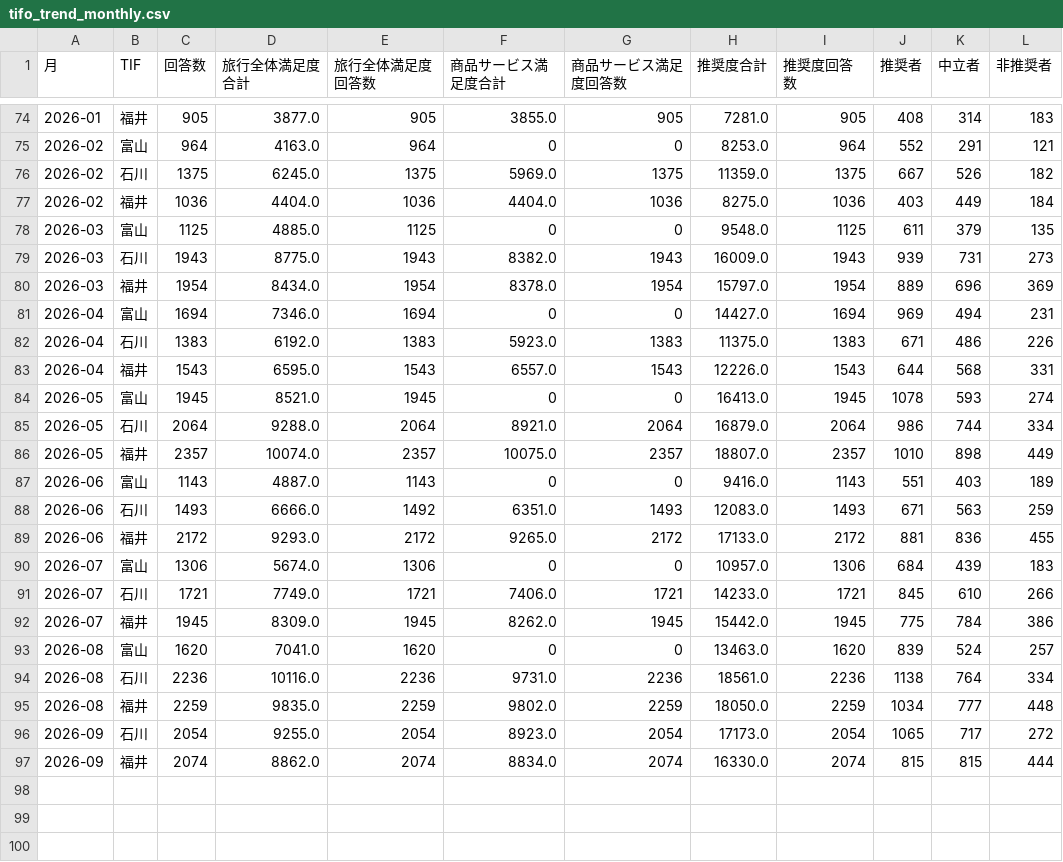
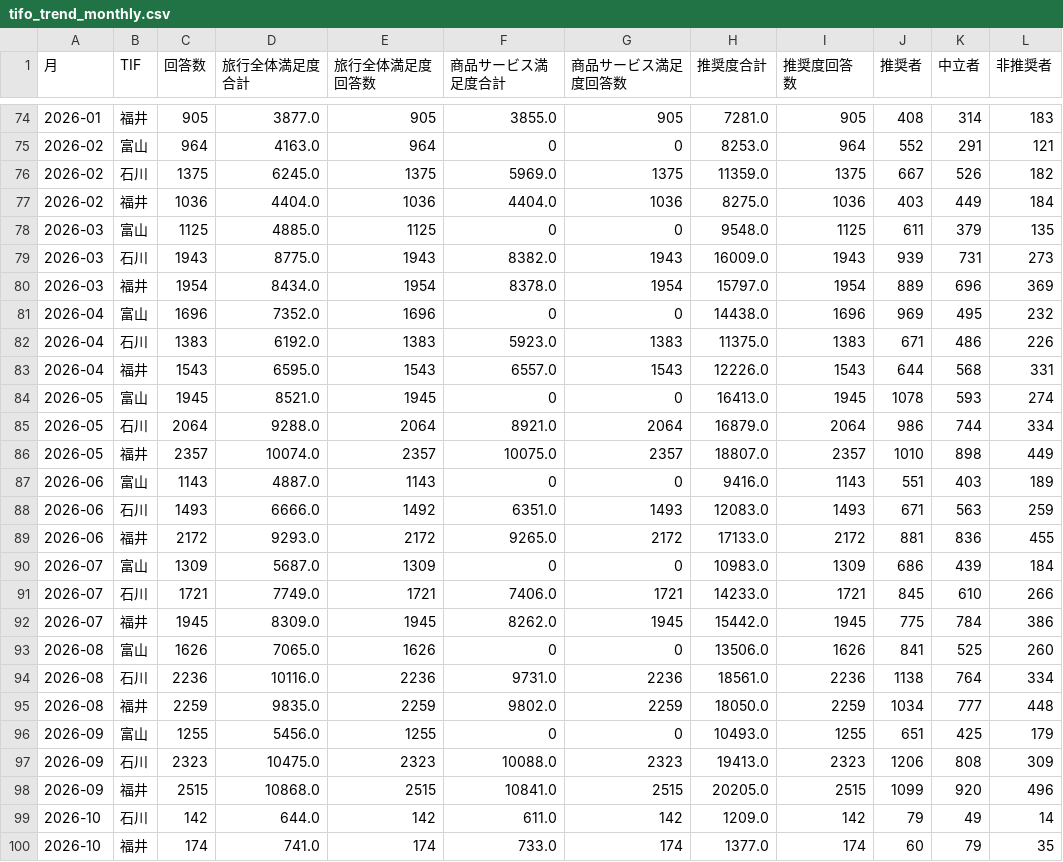
Before and after one commit to codefornoto/TIFO, a CSV file: tifo_trend_monthly.csv, drawn as a sheet; only a part is shown, gaps mark what is left out; removed rows and columns are numbered as before the commit, all else as after; the diff names each change by its address in the sheet, - before the commit and + after, or states it on an @@ line.

```diff
--- a/tifo_trend_monthly.csv
+++ b/tifo_trend_monthly.csv
-row 81: 2026-04 | 富山 | 1694 | 7346.0 | 1694 | 0 | 0 | 14427.0 | 1694 | 969 | 494 | 231
+row 81: 2026-04 | 富山 | 1696 | 7352.0 | 1696 | 0 | 0 | 14438.0 | 1696 | 969 | 495 | 232
-row 90: 2026-07 | 富山 | 1306 | 5674.0 | 1306 | 0 | 0 | 10957.0 | 1306 | 684 | 439 | 183
+row 90: 2026-07 | 富山 | 1309 | 5687.0 | 1309 | 0 | 0 | 10983.0 | 1309 | 686 | 439 | 184
-row 93: 2026-08 | 富山 | 1620 | 7041.0 | 1620 | 0 | 0 | 13463.0 | 1620 | 839 | 524 | 257
+row 93: 2026-08 | 富山 | 1626 | 7065.0 | 1626 | 0 | 0 | 13506.0 | 1626 | 841 | 525 | 260
-row 96: 2026-09 | 石川 | 2054 | 9255.0 | 2054 | 8923.0 | 2054 | 17173.0 | 2054 | 1065 | 717 | 272
-row 97: 2026-09 | 福井 | 2074 | 8862.0 | 2074 | 8834.0 | 2074 | 16330.0 | 2074 | 815 | 815 | 444
+row 96: 2026-09 | 富山 | 1255 | 5456.0 | 1255 | 0 | 0 | 10493.0 | 1255 | 651 | 425 | 179
+row 97: 2026-09 | 石川 | 2323 | 10475.0 | 2323 | 10088.0 | 2323 | 19413.0 | 2323 | 1206 | 808 | 309
+row 98: 2026-09 | 福井 | 2515 | 10868.0 | 2515 | 10841.0 | 2515 | 20205.0 | 2515 | 1099 | 920 | 496
+row 99: 2026-10 | 石川 | 142 | 644.0 | 142 | 611.0 | 142 | 1209.0 | 142 | 79 | 49 | 14
+row 100: 2026-10 | 福井 | 174 | 741.0 | 174 | 733.0 | 174 | 1377.0 | 174 | 60 | 79 | 35
```
Also changed, not shown: tifo_routes_2023.csv, tifo_routes_all.csv, 6 other files.
